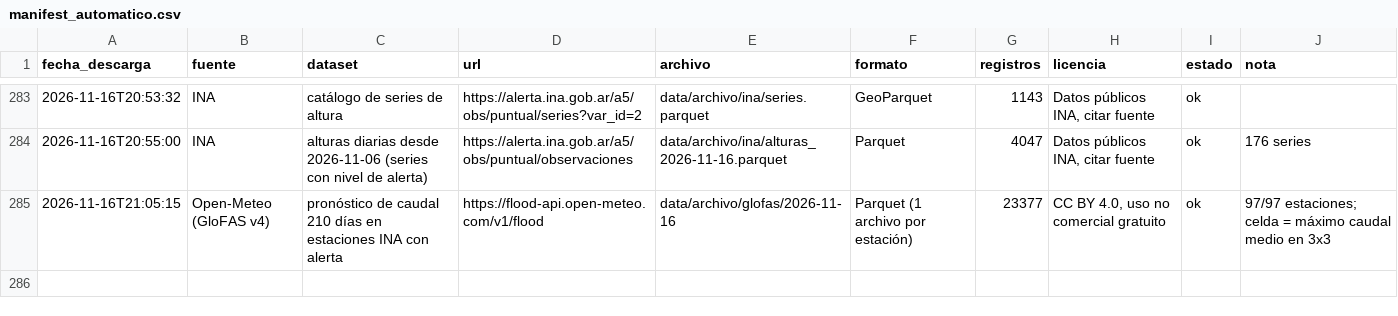
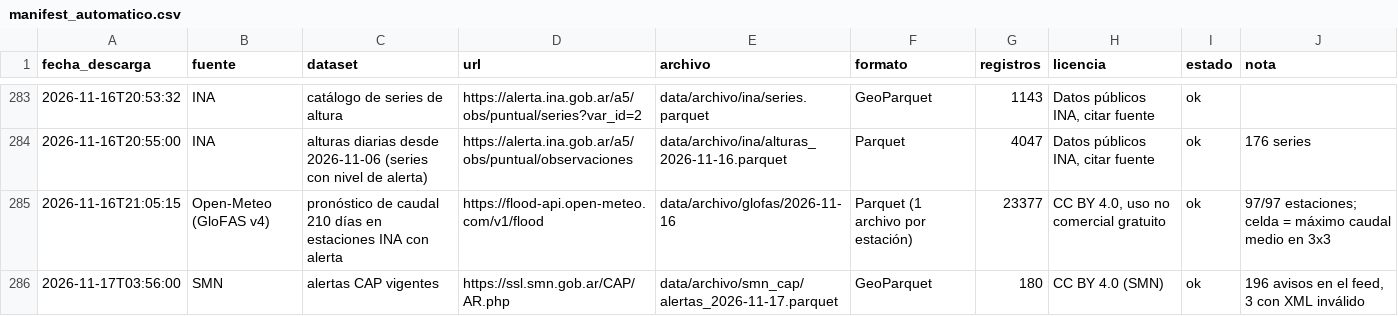
Before and after one commit to diamedego/Mapa-de-riesgo-super-ni-o, a CSV file: data/archivo/manifest_automatico.csv, drawn as a sheet; only a part is shown, gaps mark what is left out; the diff names each change by its address in the sheet, - before the commit and + after, or states it on an @@ line.

```diff
--- a/data/archivo/manifest_automatico.csv
+++ b/data/archivo/manifest_automatico.csv
+row 286: 2026-11-17T03:56:00 | SMN | alertas CAP vigentes | https://ssl.smn.gob.ar/CAP/AR.php | data/archivo/smn_cap/alertas_2026-11-17.parquet | GeoParquet | 180 | CC BY 4.0 (SMN) | ok | 196 avisos en el feed, 3 con XML inválido
```
Also changed, not shown: 4 other files.
